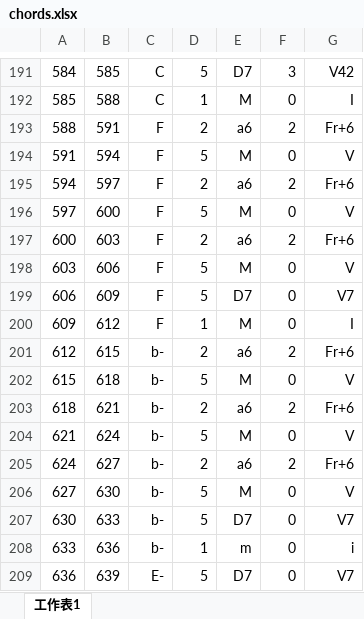
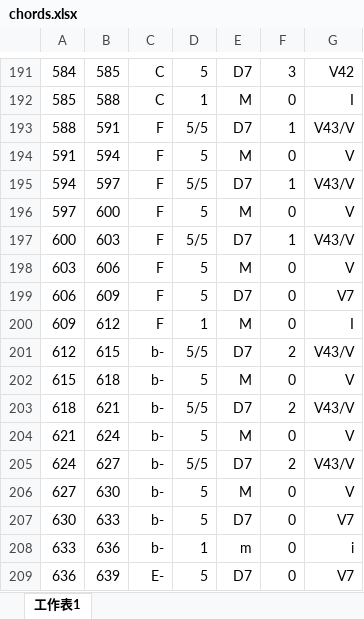
Before and after one commit to QiaoyuYang/harana, an Excel workbook: harana/datasets/BPSFH/18/chords.xlsx, sheet 工作表1, drawn as a sheet; only a part is shown, gaps mark what is left out; values as stored, in another font and other column widths than the file's, no borders; the diff names each change by its address in the sheet, - before the commit and + after, or states it on an @@ line.

```diff
--- a/harana/datasets/BPSFH/18/chords.xlsx (sheet 工作表1)
+++ b/harana/datasets/BPSFH/18/chords.xlsx (sheet 工作表1)
-D193: 2
+D193: 5/5
-E193: a6
+E193: D7
-F193: 2
+F193: 1
-G193: Fr+6
+G193: V43/V
-D195: 2
+D195: 5/5
-E195: a6
+E195: D7
-F195: 2
+F195: 1
-G195: Fr+6
+G195: V43/V
-D197: 2
+D197: 5/5
-E197: a6
+E197: D7
-F197: 2
+F197: 1
-G197: Fr+6
+G197: V43/V
-D201: 2
+D201: 5/5
-E201: a6
+E201: D7
-G201: Fr+6
+G201: V43/V
-D203: 2
+D203: 5/5
-E203: a6
+E203: D7
-G203: Fr+6
+G203: V43/V
-D205: 2
+D205: 5/5
-E205: a6
+E205: D7
-G205: Fr+6
+G205: V43/V
```
Also changed, not shown: harana/datasets/BPSFH/11/chords.xlsx, harana/datasets/BPSFH/16/chords.xlsx, 1 other file.
